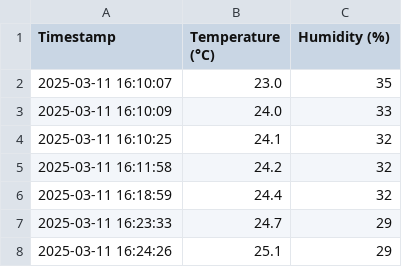
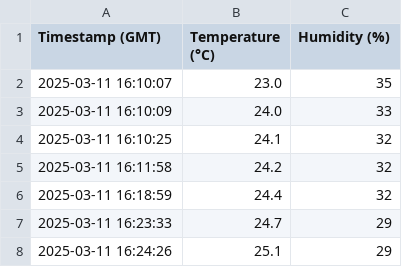
Before and after one commit to ekans-0/PHSEngineeringProjects, a CSV file: Falconia/Data/humiture_data.csv, drawn as a sheet; only a part is shown.

Commit message:
Update humiture_data.csv

```diff
--- a/Falconia/Data/humiture_data.csv
+++ b/Falconia/Data/humiture_data.csv
@@ -1,2 +1,2 @@
-Timestamp,Temperature (°C),Humidity (%)
+Timestamp (GMT),Temperature (°C),Humidity (%)
 2025-03-11 16:10:07,23.0,35
```
